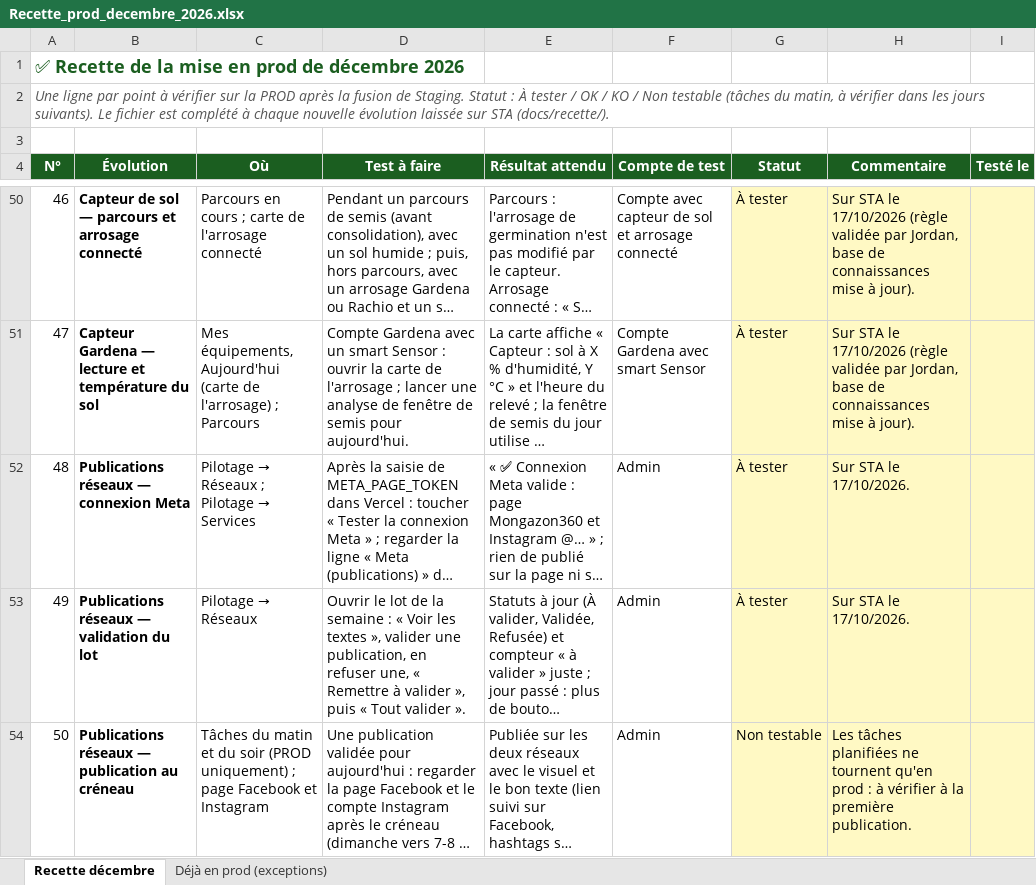
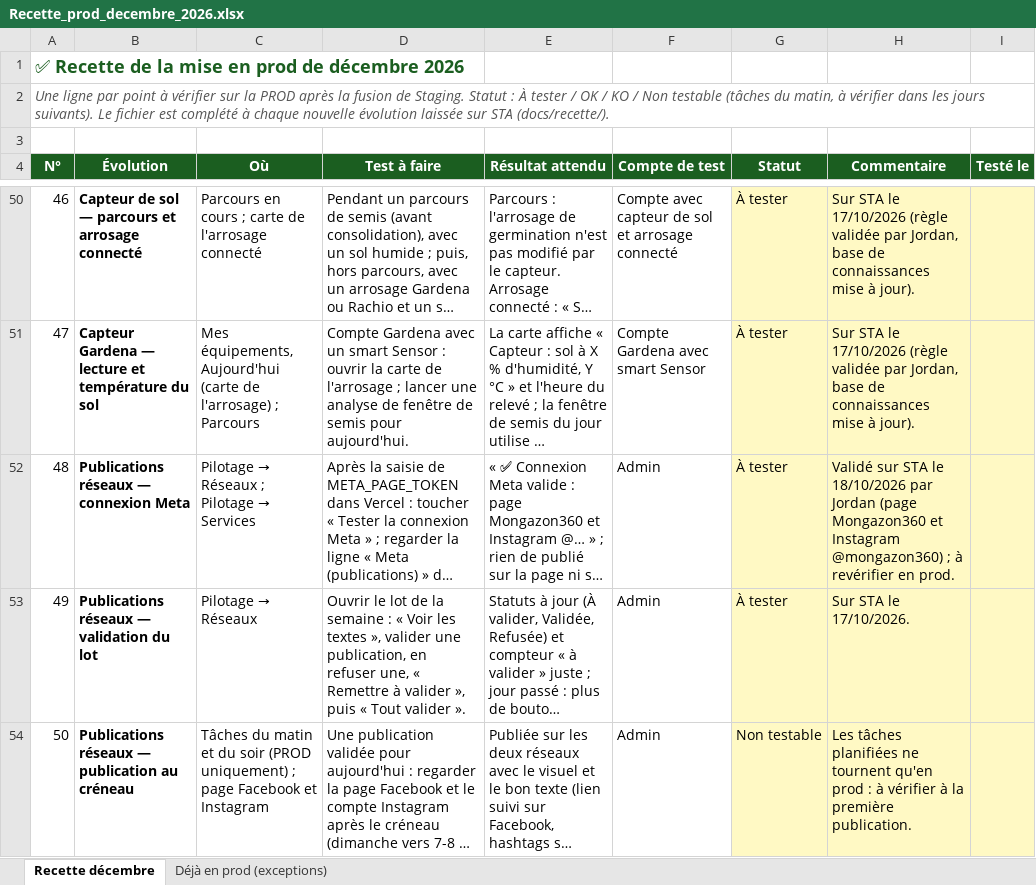
Before and after one commit to Joayilan68/greenkeeper, an Excel workbook: docs/recette/Recette_prod_decembre_2026.xlsx, sheet Recette décembre, drawn as a sheet; only a part is shown, gaps mark what is left out; long unchanged cells end in …; values as stored, in another font and other column widths than the file's, no borders; conditional formats not drawn; the diff names each change by its address in the sheet, - before the commit and + after, or states it on an @@ line.

```diff
--- a/docs/recette/Recette_prod_decembre_2026.xlsx (sheet Recette décembre)
+++ b/docs/recette/Recette_prod_decembre_2026.xlsx (sheet Recette décembre)
-H52 (Commentaire): Sur STA le 17/10/2026.
+H52 (Commentaire): Validé sur STA le 18/10/2026 par Jordan (page Mongazon360 et Instagram @mongazon360) ; à revérifier en prod.
```
Also changed, not shown: 1 other file.
